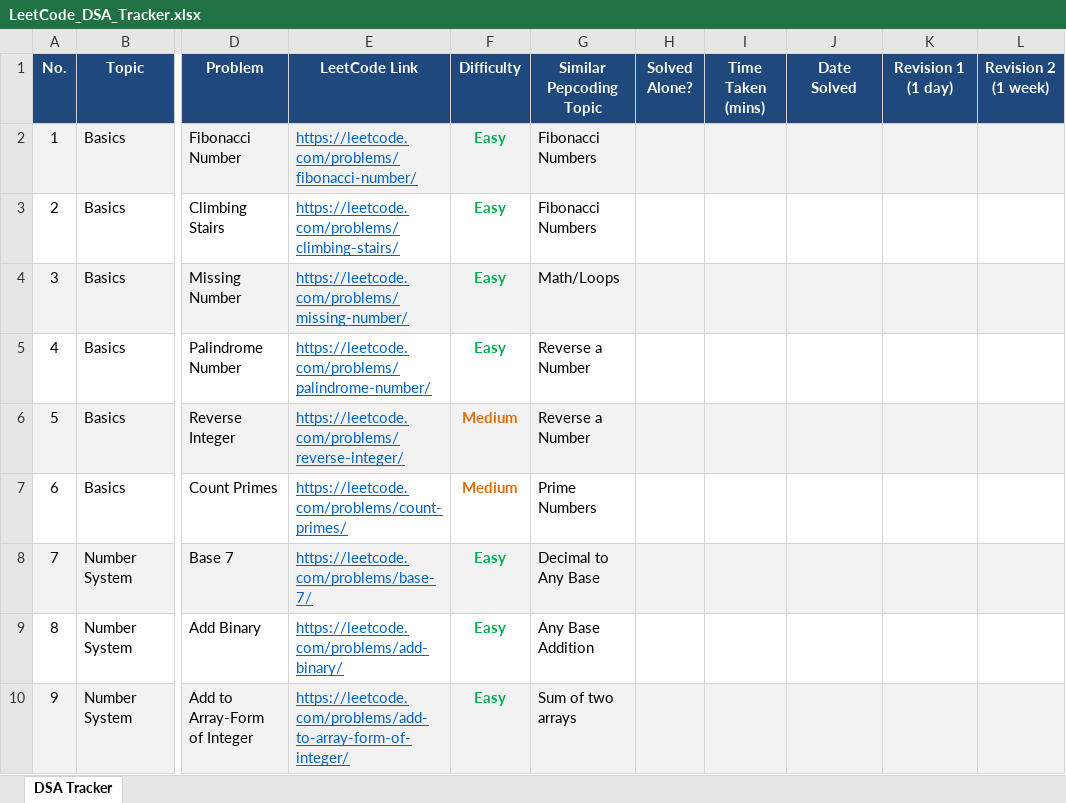
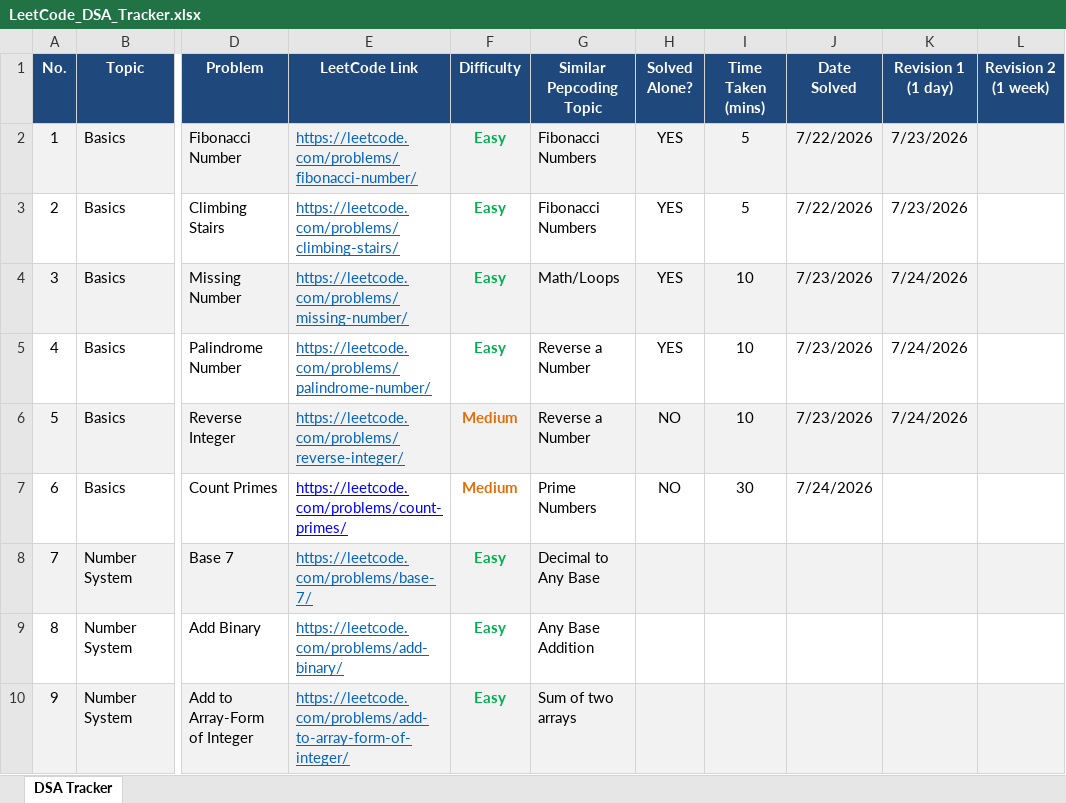
Before and after one commit to VaibhavTiwari006/DSA-Java, an Excel workbook: LeetCode_DSA_Tracker.xlsx, sheet DSA Tracker, drawn as a sheet; only a part is shown, gaps mark what is left out; values as stored, in another font and other column widths than the file's, no borders; the diff names each change by its address in the sheet, - before the commit and + after, or states it on an @@ line.

Commit message:
solve leetcode 204 : Count Primes

```diff
--- a/LeetCode_DSA_Tracker.xlsx (sheet DSA Tracker)
+++ b/LeetCode_DSA_Tracker.xlsx (sheet DSA Tracker)
-H2:H5 (Solved Alone?): (empty)
+H2:H5 (Solved Alone?): YES
-I2:I3 (Time Taken (mins)): (empty)
+I2:I3 (Time Taken (mins)): 5
-J2:J3 (Date Solved): (empty)
+J2:J3 (Date Solved): 7/22/2026
-K2:K3 (Revision 1 (1 day)): (empty)
+K2:K3 (Revision 1 (1 day)): 7/23/2026
-I4:I6 (Time Taken (mins)): (empty)
+I4:I6 (Time Taken (mins)): 10
-J4:J6 (Date Solved): (empty)
+J4:J6 (Date Solved): 7/23/2026
-K4:K6 (Revision 1 (1 day)): (empty)
+K4:K6 (Revision 1 (1 day)): 7/24/2026
-H6:H7 (Solved Alone?): (empty)
+H6:H7 (Solved Alone?): NO
-E7 text colour: #0563C1
+E7 text colour: #0000FF
-I7 (Time Taken (mins)): (empty)
+I7 (Time Taken (mins)): 30
-J7 (Date Solved): (empty)
+J7 (Date Solved): 7/24/2026
```
Also changed, not shown: 1 other file.
